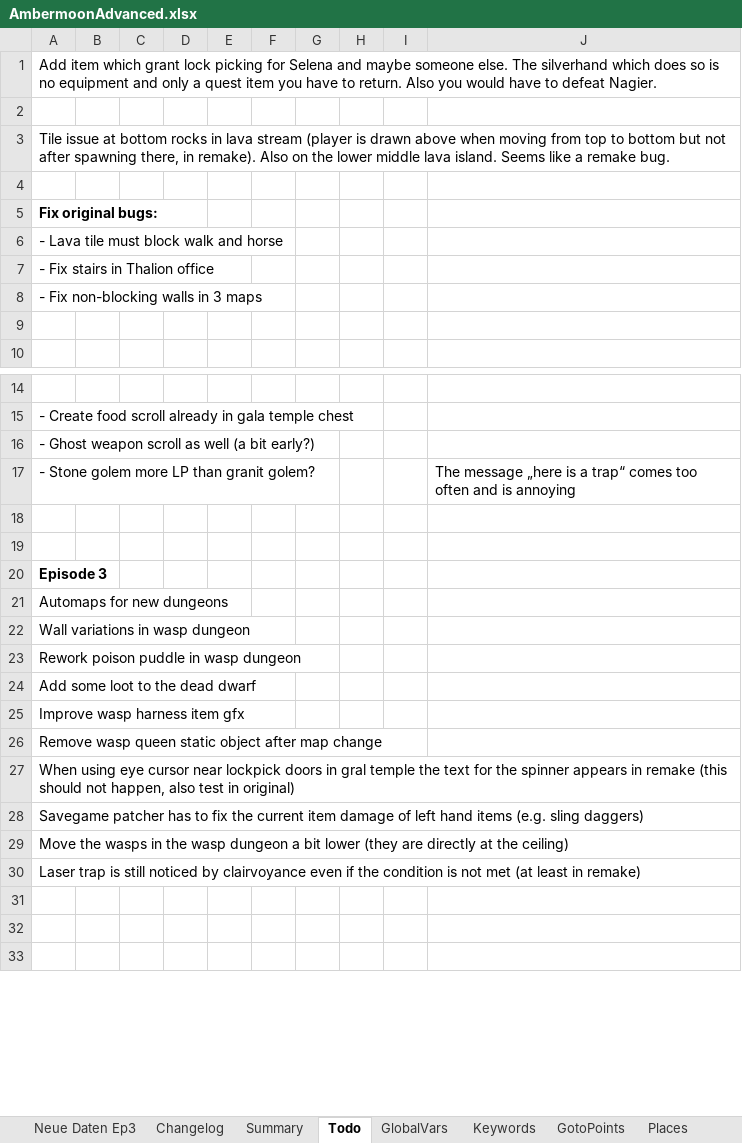
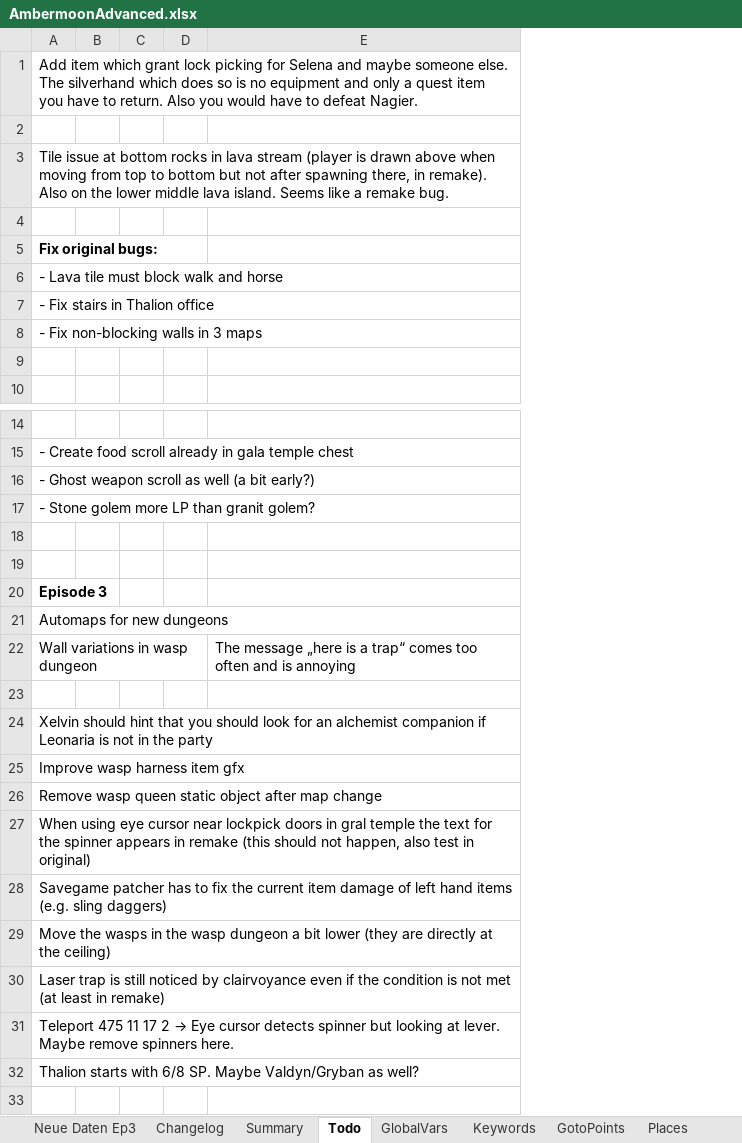
Before and after one commit to Pyrdacor/Ambermoon-Advanced, an Excel workbook: AmbermoonAdvanced.xlsx, sheet Todo, drawn as a sheet; only a part is shown, gaps mark what is left out; values as stored, in another font and other column widths than the file's, no borders; removed rows and columns are numbered as before the commit, all else as after; the diff names each change by its address in the sheet, - before the commit and + after, or states it on an @@ line.

Commit message:
Working on many things, ketnar, wasp dungeon, xelvin, etc

```diff
--- a/AmbermoonAdvanced.xlsx (sheet Todo)
+++ b/AmbermoonAdvanced.xlsx (sheet Todo)
-column E, empty
-column F, empty
-column G, empty
-column H, empty
-column I, empty
-E17: The message „here is a trap“ comes too often and is annoying
+E17: (empty)
-E22: (empty)
+E22: The message „here is a trap“ comes too often and is annoying
-A23: Rework poison puddle in wasp dungeon
+A23: (empty)
-A24: Add some loot to the dead dwarf
+A24: Xelvin should hint that you should look for an alchemist companion if Leonaria is not in the party
@@ A31: (empty) → Teleport 475 11 17 2 → Eye cursor detects spinner but looking at lever. Maybe remove spinners here. @@
-A32: (empty)
+A32: Thalion starts with 6/8 SP. Maybe Valdyn/Gryban as well?
```
Also changed, not shown: sheet Keywords, sheet GlobalVars, 15 other files.
